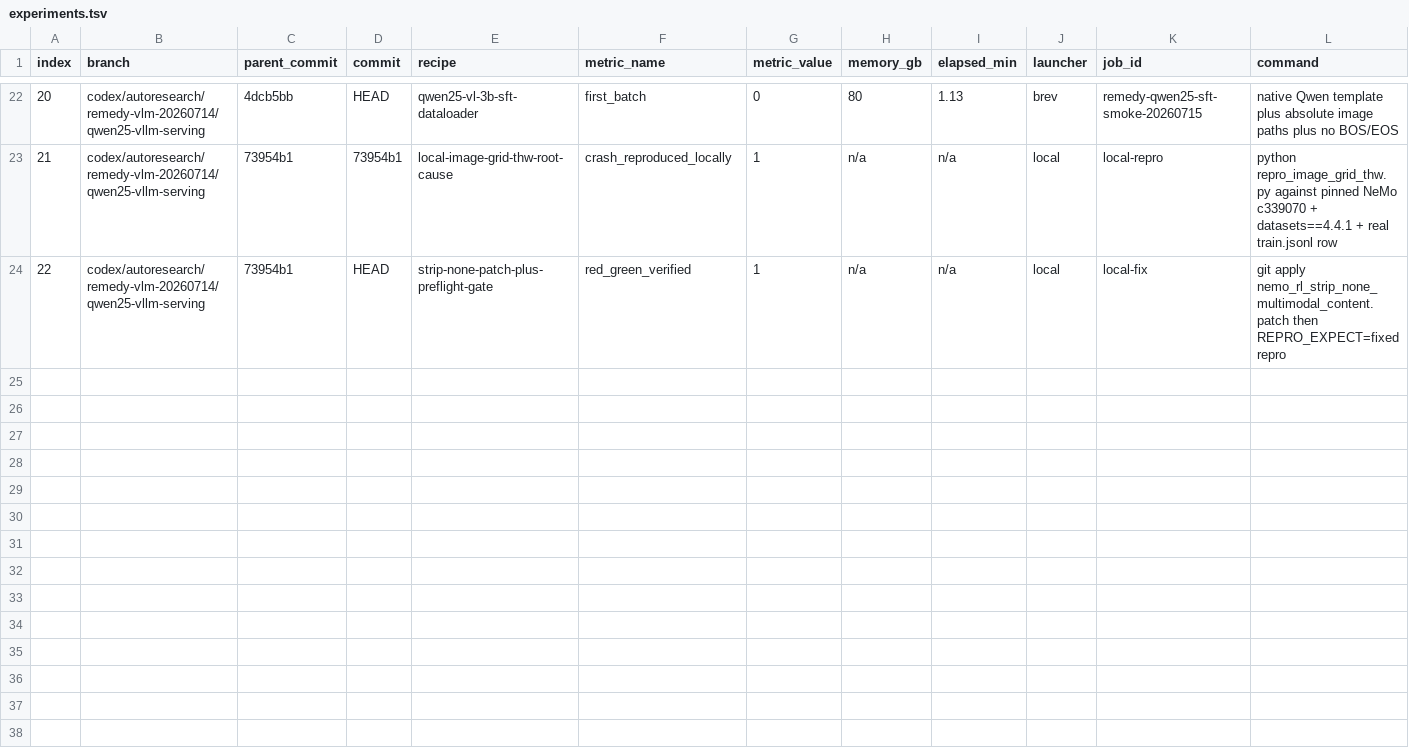
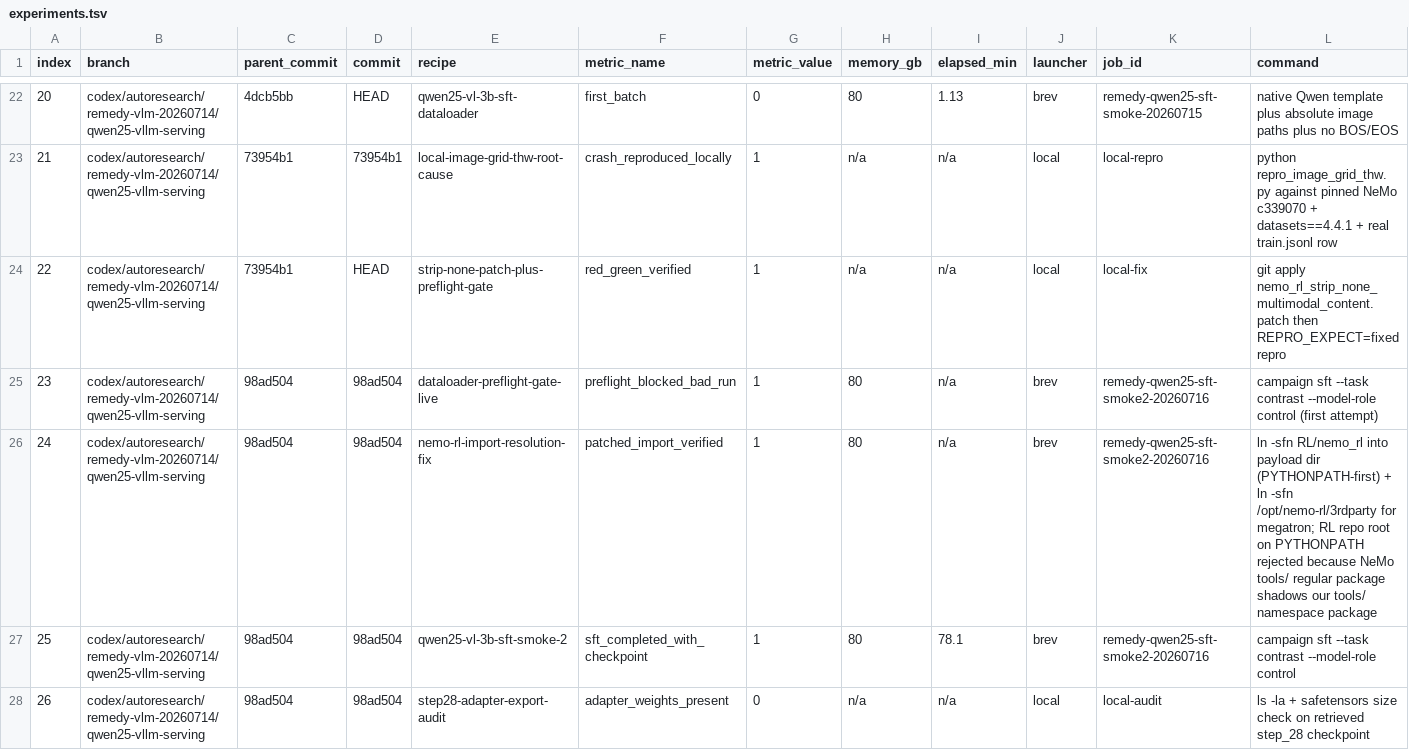
Before and after one commit to projectremedyai/remedy-server, a TSV file: session/20260714_232247/experiments.tsv, drawn as a sheet; only a part is shown, gaps mark what is left out; rows hold the shown columns only; the diff names each change by its address in the sheet, - before the commit and + after, or states it on an @@ line.

```diff
--- a/session/20260714_232247/experiments.tsv
+++ b/session/20260714_232247/experiments.tsv
+row 25: 23 | codex/autoresearch/remedy-vlm-20260714/qwen25-vllm-serving | 98ad504 | 98ad504 | dataloader-preflight-gate-live | preflight_blocked_bad_run | 1 | 80 | n/a | brev | remedy-qwen25-sft-smoke2-20260716 | campaign sft --task contrast --model-role control (first attempt)
+row 26: 24 | codex/autoresearch/remedy-vlm-20260714/qwen25-vllm-serving | 98ad504 | 98ad504 | nemo-rl-import-resolution-fix | patched_import_verified | 1 | 80 | n/a | brev | remedy-qwen25-sft-smoke2-20260716 | ln -sfn RL/nemo_rl into payload dir (PYTHONPATH-first) + ln -sfn /opt/nemo-rl/3rdparty for megatron; RL repo root on PYTHONPATH rejected because NeMo tools/ regular package shadows our tools/ namespace package
+row 27: 25 | codex/autoresearch/remedy-vlm-20260714/qwen25-vllm-serving | 98ad504 | 98ad504 | qwen25-vl-3b-sft-smoke-2 | sft_completed_with_checkpoint | 1 | 80 | 78.1 | brev | remedy-qwen25-sft-smoke2-20260716 | campaign sft --task contrast --model-role control
+row 28: 26 | codex/autoresearch/remedy-vlm-20260714/qwen25-vllm-serving | 98ad504 | 98ad504 | step28-adapter-export-audit | adapter_weights_present | 0 | n/a | n/a | local | local-audit | ls -la + safetensors size check on retrieved step_28 checkpoint
```
Also changed, not shown: 19 other files.
